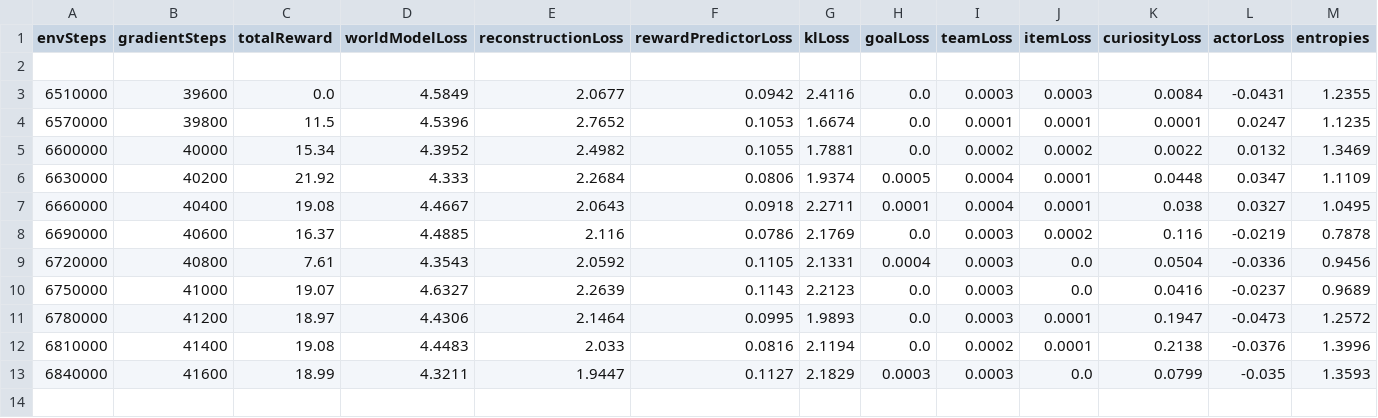
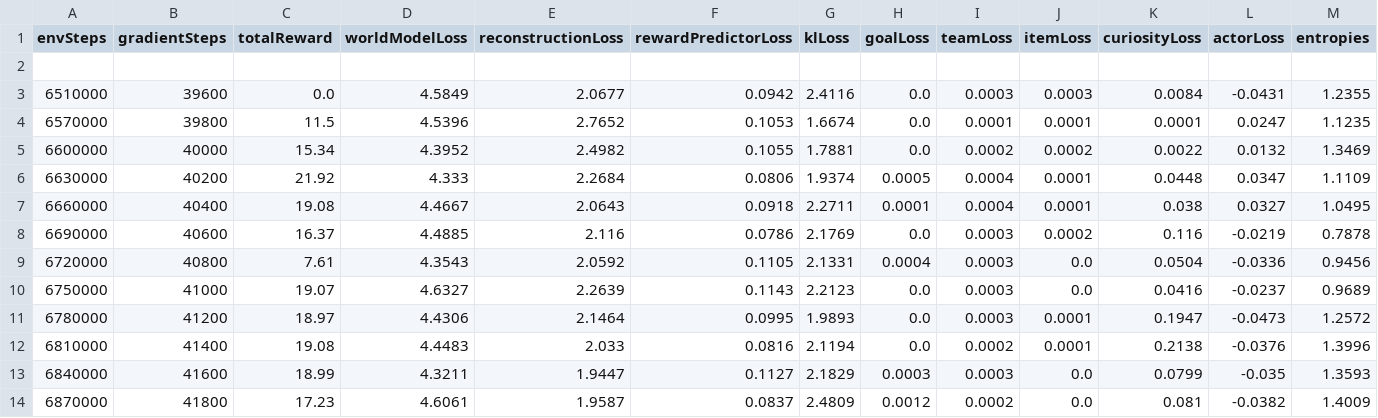
Before and after one commit to SeleucusTheGreat/Dreamerv3OnPokemonRed, a CSV file: pokemon_training_metrics.csv, drawn as a sheet; only a part is shown; rows hold the shown columns only; the diff names each change by its address in the sheet, - before the commit and + after, or states it on an @@ line.

```diff
--- a/pokemon_training_metrics.csv
+++ b/pokemon_training_metrics.csv
+row 14: 6870000 | 41800 | 17.23 | 4.6061 | 1.9587 | 0.0837 | 2.4809 | 0.0012 | 0.0002 | 0.0 | 0.081 | -0.0382 | 1.4009
```
Also changed, not shown: 1 other file.
